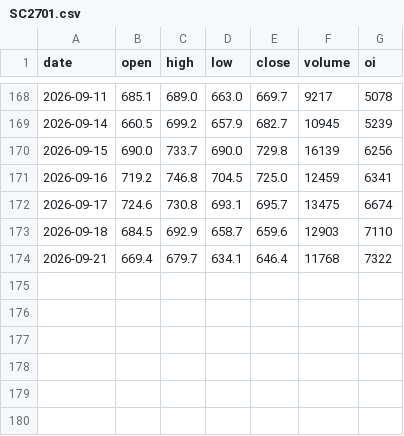
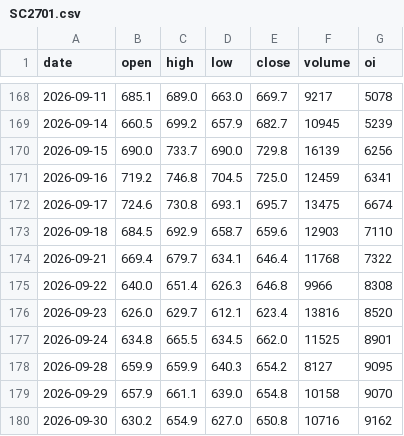
Before and after one commit to forfranklin-star/OilCast, a CSV file: data/cache/sc_contracts/SC2701.csv, drawn as a sheet; only a part is shown, gaps mark what is left out.

```diff
--- a/data/cache/sc_contracts/SC2701.csv
+++ b/data/cache/sc_contracts/SC2701.csv
@@ -174 +174,7 @@ date,open,high,low,close,volume,oi
 2026-09-21,669.4,679.7,634.1,646.4,11768,7322
+2026-09-22,640.0,651.4,626.3,646.8,9966,8308
+2026-09-23,626.0,629.7,612.1,623.4,13816,8520
+2026-09-24,634.8,665.5,634.5,662.0,11525,8901
+2026-09-28,659.9,659.9,640.3,654.2,8127,9095
+2026-09-29,657.9,661.1,639.0,654.8,10158,9070
+2026-09-30,630.2,654.9,627.0,650.8,10716,9162
```
Also changed, not shown: data/cache/sc_contracts/SC2702.csv, data/cache/sc_contracts/SC2703.csv, 25 other files.
